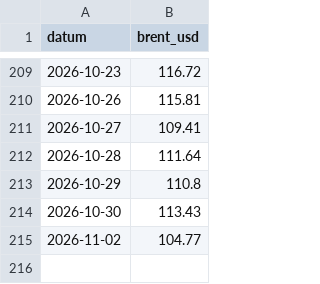
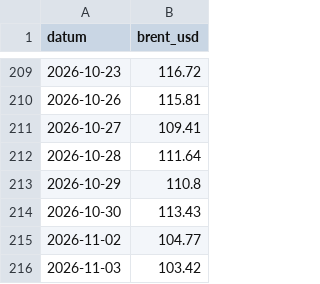
Before and after one commit to LosLameros/Agent-1, a CSV file: vystupy/prezentace/2026-11-04-ekonomika-a-trhy/data/brent-2026.csv, drawn as a sheet; only a part is shown, gaps mark what is left out; the diff names each change by its address in the sheet, - before the commit and + after, or states it on an @@ line.

```diff
--- a/vystupy/prezentace/2026-11-04-ekonomika-a-trhy/data/brent-2026.csv
+++ b/vystupy/prezentace/2026-11-04-ekonomika-a-trhy/data/brent-2026.csv
+row 216: 2026-11-03 | 103.42
```
Also changed, not shown: vystupy/prezentace/2026-11-04-ekonomika-a-trhy/data/vykonnost-trhu.csv, 8 other files.
